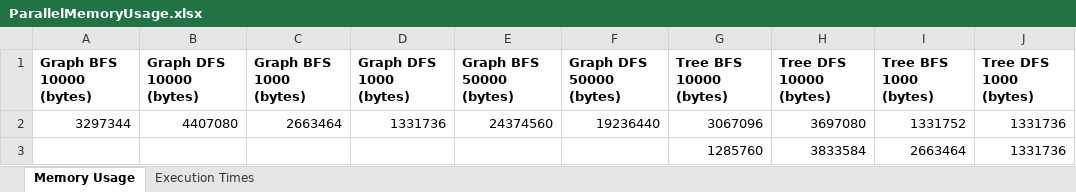
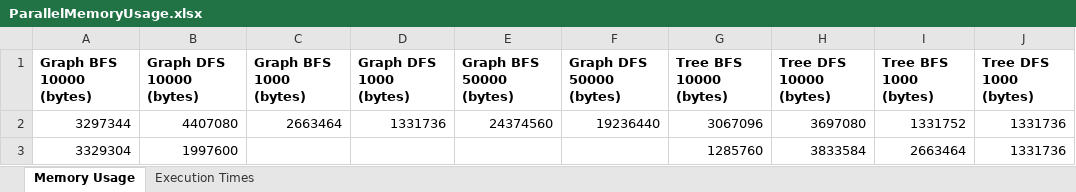
Before and after one commit to Clara2605/SearchAlgorithms, an Excel workbook: src/main/resources/data_output/ParallelMemoryUsage.xlsx, sheet Memory Usage, drawn as a sheet; only a part is shown; values as stored, in another font and other column widths than the file's, no borders; the diff names each change by its address in the sheet, - before the commit and + after, or states it on an @@ line.

```diff
--- a/src/main/resources/data_output/ParallelMemoryUsage.xlsx (sheet Memory Usage)
+++ b/src/main/resources/data_output/ParallelMemoryUsage.xlsx (sheet Memory Usage)
-A3 (Graph BFS 10000 (bytes)): (empty)
+A3 (Graph BFS 10000 (bytes)): 3329304
-B3 (Graph DFS 10000 (bytes)): (empty)
+B3 (Graph DFS 10000 (bytes)): 1997600
```
Also changed, not shown: src/main/resources/data_output/ParallelExecutionTimes.xlsx, src/main/resources/data_output/SequentialExecutionTimes.xlsx, 2 other files.
